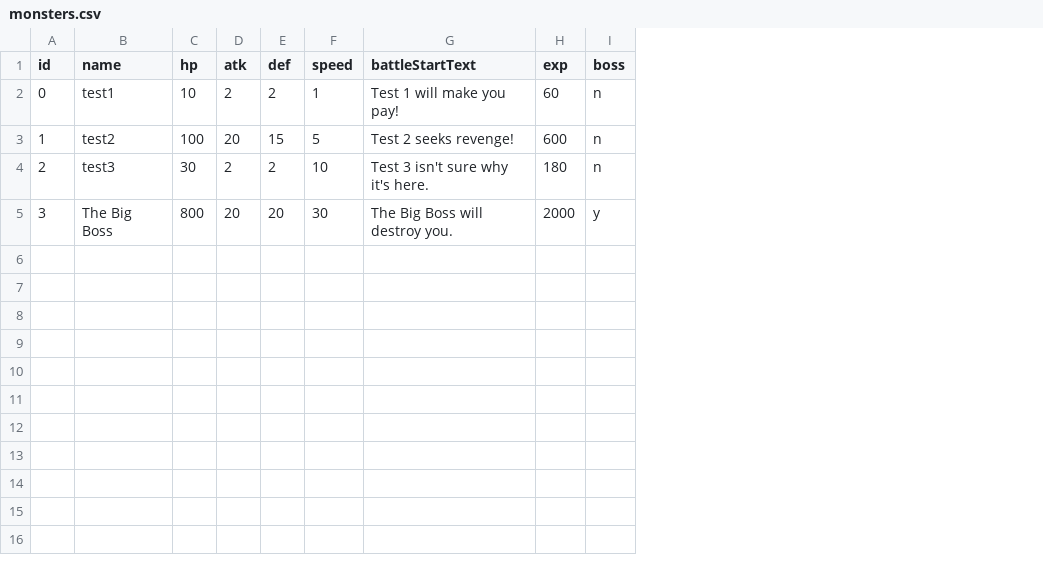
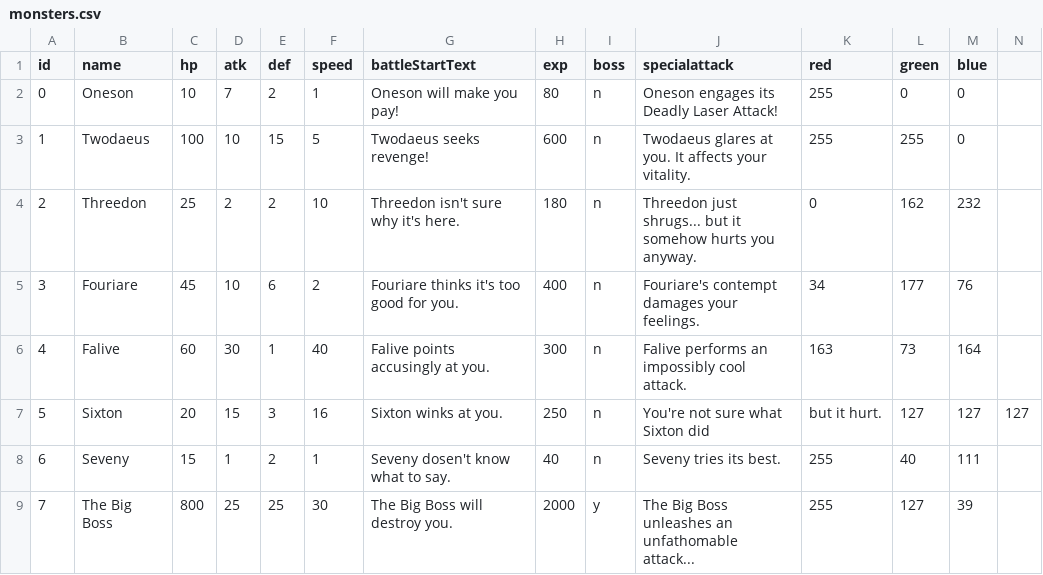
Before and after one commit to Simoniscool493/oopProject2, a CSV file: data/monsters.csv, drawn as a sheet; addresses are those after the commit; the diff names each change by its address in the sheet, - before the commit and + after, or states it on an @@ line.

```diff
--- a/data/monsters.csv
+++ b/data/monsters.csv
+column J (specialattack), rows 2-4: Oneson engages its Deadly Laser Attack! | Twodaeus glares at you. It affects your vitality. | Threedon just shrugs... but it somehow hurts you anyway.; row 9: The Big Boss unleashes an unfathomable attack...
+column K (red), rows 2-4: 255 | 255 | 0; row 9: 255
+column L (green), rows 2-4: 0 | 255 | 162; row 9: 127
+column M (blue), rows 2-4: 0 | 0 | 232; row 9: 39
+column N, empty
-B2 (name): test1
+B2 (name): Oneson
-D2 (atk): 2
+D2 (atk): 7
-G2 (battleStartText): Test 1 will make you pay!
+G2 (battleStartText): Oneson will make you pay!
-H2 (exp): 60
+H2 (exp): 80
-B3 (name): test2
+B3 (name): Twodaeus
-D3 (atk): 20
+D3 (atk): 10
-G3 (battleStartText): Test 2 seeks revenge!
+G3 (battleStartText): Twodaeus seeks revenge!
-B4 (name): test3
+B4 (name): Threedon
-C4 (hp): 30
+C4 (hp): 25
-G4 (battleStartText): Test 3 isn't sure why it's here.
+G4 (battleStartText): Threedon isn't sure why it's here.
+row 5: 3 | Fouriare | 45 | 10 | 6 | 2 | Fouriare thinks it's too good for you. | 400 | n | Fouriare's contempt damages your feelings. | 34 | 177 | 76
+row 6: 4 | Falive | 60 | 30 | 1 | 40 | Falive points accusingly at you. | 300 | n | Falive performs an impossibly cool attack. | 163 | 73 | 164
+row 7: 5 | Sixton | 20 | 15 | 3 | 16 | Sixton winks at you. | 250 | n | You're not sure what Sixton did | but it hurt. | 127 | 127 | 127
+row 8: 6 | Seveny | 15 | 1 | 2 | 1 | Seveny dosen't know what to say. | 40 | n | Seveny tries its best. | 255 | 40 | 111
-A9 (id): 3
+A9 (id): 7
-D9 (atk): 20
+D9 (atk): 25
-E9 (def): 20
+E9 (def): 25
```
Also changed, not shown: 14 other files.
